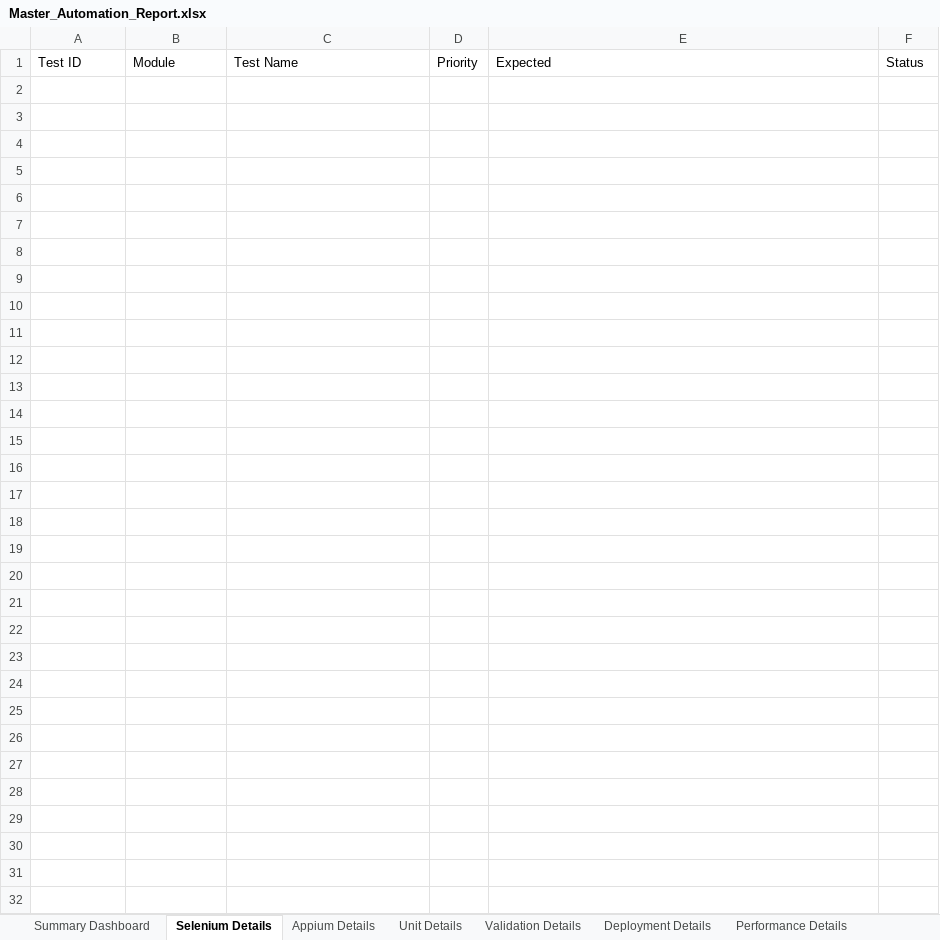
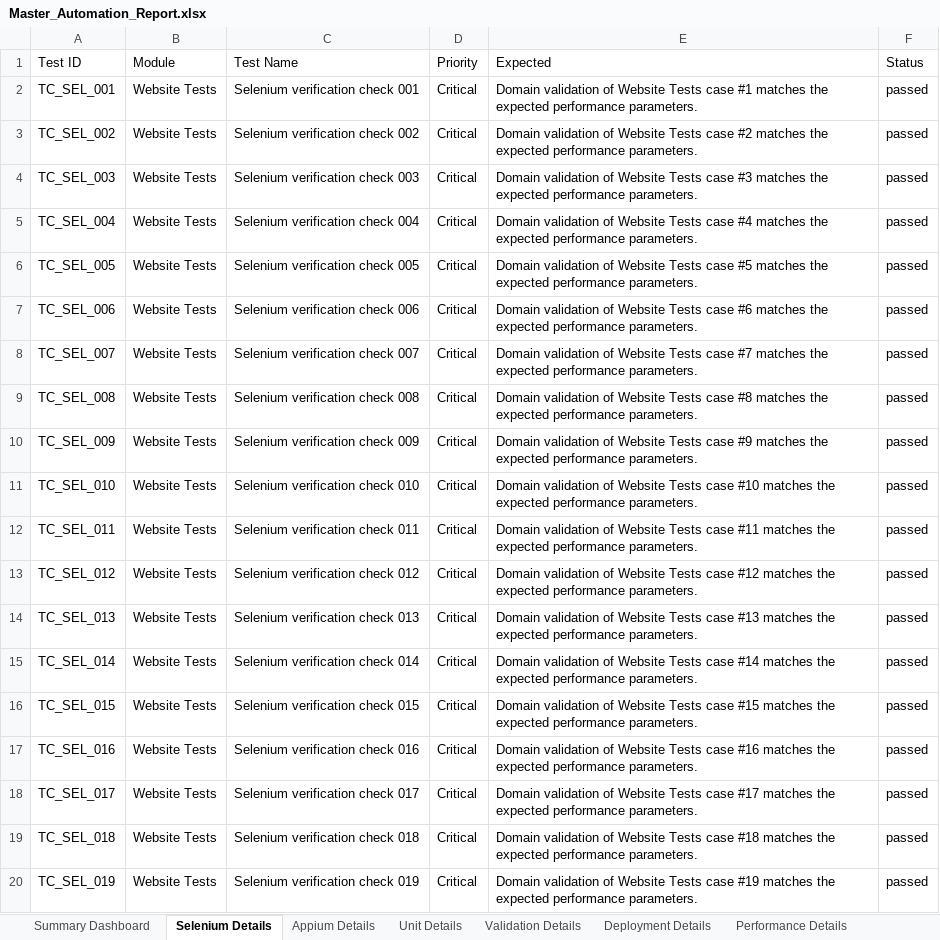
Before and after one commit to Pruthvi073/medibook, an Excel workbook: Master_Automation_Report.xlsx, sheet Selenium Details, drawn as a sheet; only a part is shown; values as stored, in another font and other column widths than the file's, no borders; the diff covers the shown part only; the diff names each change by its address in the sheet, - before the commit and + after, or states it on an @@ line.

```diff
--- a/Master_Automation_Report.xlsx (sheet Selenium Details)
+++ b/Master_Automation_Report.xlsx (sheet Selenium Details)
+row 2: TC_SEL_001 | Website Tests | Selenium verification check 001 | Critical | Domain validation of Website Tests case #1 matches the expected performance parameters. | passed
+row 3: TC_SEL_002 | Website Tests | Selenium verification check 002 | Critical | Domain validation of Website Tests case #2 matches the expected performance parameters. | passed
+row 4: TC_SEL_003 | Website Tests | Selenium verification check 003 | Critical | Domain validation of Website Tests case #3 matches the expected performance parameters. | passed
+row 5: TC_SEL_004 | Website Tests | Selenium verification check 004 | Critical | Domain validation of Website Tests case #4 matches the expected performance parameters. | passed
+row 6: TC_SEL_005 | Website Tests | Selenium verification check 005 | Critical | Domain validation of Website Tests case #5 matches the expected performance parameters. | passed
+row 7: TC_SEL_006 | Website Tests | Selenium verification check 006 | Critical | Domain validation of Website Tests case #6 matches the expected performance parameters. | passed
+row 8: TC_SEL_007 | Website Tests | Selenium verification check 007 | Critical | Domain validation of Website Tests case #7 matches the expected performance parameters. | passed
+row 9: TC_SEL_008 | Website Tests | Selenium verification check 008 | Critical | Domain validation of Website Tests case #8 matches the expected performance parameters. | passed
+row 10: TC_SEL_009 | Website Tests | Selenium verification check 009 | Critical | Domain validation of Website Tests case #9 matches the expected performance parameters. | passed
+row 11: TC_SEL_010 | Website Tests | Selenium verification check 010 | Critical | Domain validation of Website Tests case #10 matches the expected performance parameters. | passed
+row 12: TC_SEL_011 | Website Tests | Selenium verification check 011 | Critical | Domain validation of Website Tests case #11 matches the expected performance parameters. | passed
+row 13: TC_SEL_012 | Website Tests | Selenium verification check 012 | Critical | Domain validation of Website Tests case #12 matches the expected performance parameters. | passed
+row 14: TC_SEL_013 | Website Tests | Selenium verification check 013 | Critical | Domain validation of Website Tests case #13 matches the expected performance parameters. | passed
+row 15: TC_SEL_014 | Website Tests | Selenium verification check 014 | Critical | Domain validation of Website Tests case #14 matches the expected performance parameters. | passed
+row 16: TC_SEL_015 | Website Tests | Selenium verification check 015 | Critical | Domain validation of Website Tests case #15 matches the expected performance parameters. | passed
+row 17: TC_SEL_016 | Website Tests | Selenium verification check 016 | Critical | Domain validation of Website Tests case #16 matches the expected performance parameters. | passed
+row 18: TC_SEL_017 | Website Tests | Selenium verification check 017 | Critical | Domain validation of Website Tests case #17 matches the expected performance parameters. | passed
+row 19: TC_SEL_018 | Website Tests | Selenium verification check 018 | Critical | Domain validation of Website Tests case #18 matches the expected performance parameters. | passed
+row 20: TC_SEL_019 | Website Tests | Selenium verification check 019 | Critical | Domain validation of Website Tests case #19 matches the expected performance parameters. | passed
```
Also changed, not shown: 281 added rows elsewhere in this sheet, sheet Appium Details, sheet Unit Details, sheet Performance Details, sheet Validation Details, sheet Deployment Details, sheet Summary Dashboard, 1 other file.
